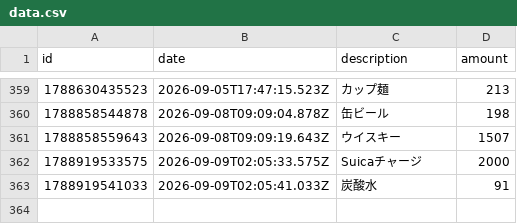
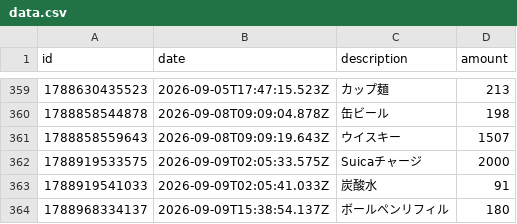
Before and after one commit to naoyamashita/expense-tracker, a CSV file: data.csv, drawn as a sheet; only a part is shown, gaps mark what is left out; the diff names each change by its address in the sheet, - before the commit and + after, or states it on an @@ line.

Commit message:
Update data.csv

```diff
--- a/data.csv
+++ b/data.csv
+row 364: 1788968334137 | 2026-09-09T15:38:54.137Z | ボールペンリフィル | 180
```
